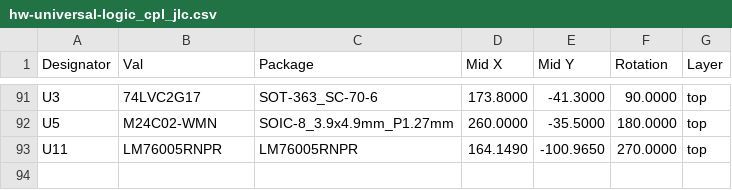
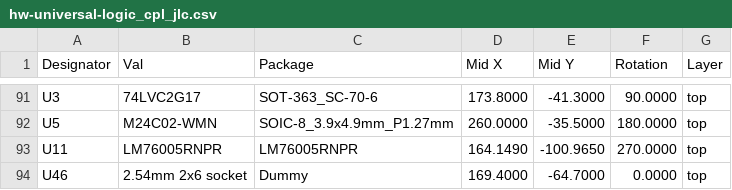
Before and after one commit to xtech/hw-module-logic, a CSV file: release/hw-universal-logic_cpl_jlc.csv, drawn as a sheet; only a part is shown, gaps mark what is left out.

```diff
--- a/release/hw-universal-logic_cpl_jlc.csv
+++ b/release/hw-universal-logic_cpl_jlc.csv
@@ -93 +93,2 @@ Designator,Val,Package,Mid X,Mid Y,Rotation,Layer
 "U11","LM76005RNPR","LM76005RNPR",164.1490,-100.9650,270.0000,top
+"U46","2.54mm 2x6 socket","Dummy",169.4000,-64.7000,0.0000,top
```
Also changed, not shown: release/hw-universal-logic_bom_jlc.csv, 23 other files.
